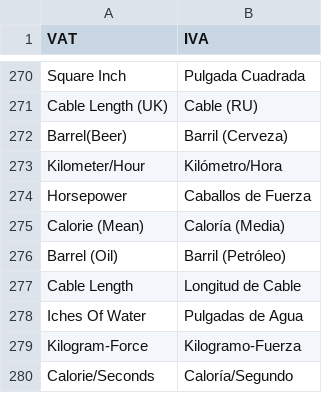
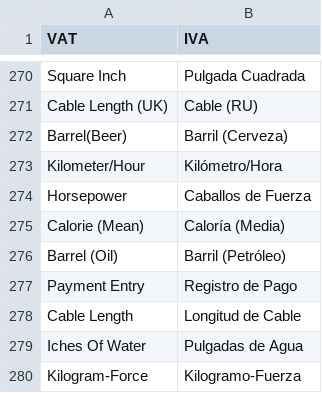
Before and after one commit to dev-alex04/l10n_ve, a CSV file: l10n_ve/translations/es.csv, drawn as a sheet; only a part is shown, gaps mark what is left out; the shorter side is filled out with more unchanged rows; the diff names each change by its address in the sheet, - before the commit and + after, or states it on an @@ line.

```diff
--- a/l10n_ve/translations/es.csv
+++ b/l10n_ve/translations/es.csv
+row 277: Payment Entry | Registro de Pago
```
Also changed, not shown: 3 other files.
